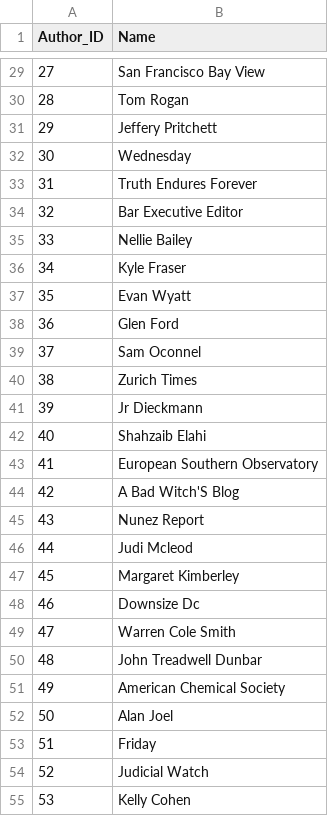
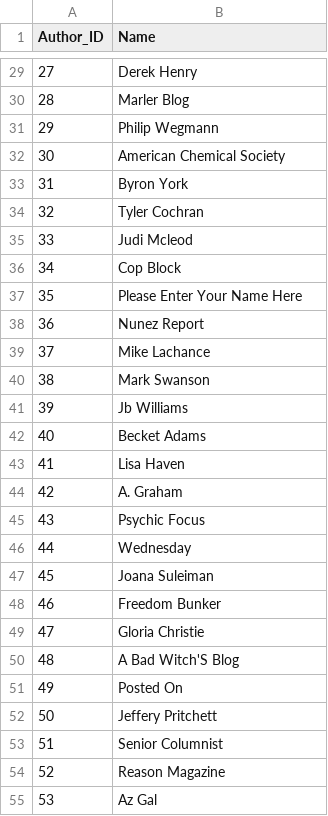
Before and after one commit to Lausti98/DS_project, a CSV file: Data_Files/Authors_clean.csv, drawn as a sheet; only a part is shown, gaps mark what is left out; the diff covers the shown part only.

```diff
--- a/Data_Files/Authors_clean.csv
+++ b/Data_Files/Authors_clean.csv
@@ -29,27 +29,27 @@ Author_ID	Name
-27	San Francisco Bay View
-28	Tom Rogan
-29	Jeffery Pritchett
-30	Wednesday
-31	Truth Endures Forever
-32	Bar Executive Editor
-33	Nellie Bailey
-34	Kyle Fraser
-35	Evan Wyatt
-36	Glen Ford
-37	Sam Oconnel
-38	Zurich Times
-39	Jr Dieckmann
-40	Shahzaib Elahi
-41	European Southern Observatory
-42	A Bad Witch'S Blog
-43	Nunez Report
-44	Judi Mcleod
-45	Margaret Kimberley
-46	Downsize Dc
-47	Warren Cole Smith
-48	John Treadwell Dunbar
-49	American Chemical Society
-50	Alan Joel
-51	Friday
-52	Judicial Watch
-53	Kelly Cohen
+27	Derek Henry
+28	Marler Blog
+29	Philip Wegmann
+30	American Chemical Society
+31	Byron York
+32	Tyler Cochran
+33	Judi Mcleod
+34	Cop Block
+35	Please Enter Your Name Here
+36	Nunez Report
+37	Mike Lachance
+38	Mark Swanson
+39	Jb Williams
+40	Becket Adams
+41	Lisa Haven
+42	A. Graham
+43	Psychic Focus
+44	Wednesday
+45	Joana Suleiman
+46	Freedom Bunker
+47	Gloria Christie
+48	A Bad Witch'S Blog
+49	Posted On
+50	Jeffery Pritchett
+51	Senior Columnist
+52	Reason Magazine
+53	Az Gal
```
Also changed, not shown: 108 edited cells elsewhere in this file, Data_Files/Has_meta_keyword.csv, Data_Files/Has_tag.csv, 7 other files.
